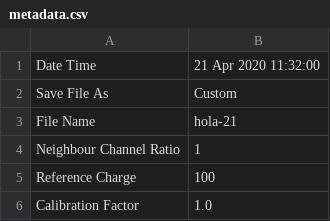
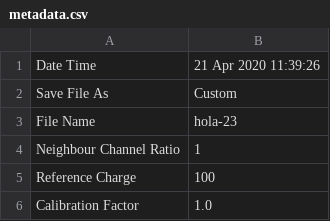
Before and after one commit to mfeijoo/BluePhysicsmodel82, a CSV file: metadata.csv, drawn as a sheet; only a part is shown.

```diff
--- a/metadata.csv
+++ b/metadata.csv
@@ -1,4 +1,4 @@
-Date Time,21 Apr 2020 11:32:00
+Date Time,21 Apr 2020 11:39:26
 Save File As,Custom
-File Name,hola-21
+File Name,hola-23
 Neighbour Channel Ratio,1
```
Also changed, not shown: 2 other files.
